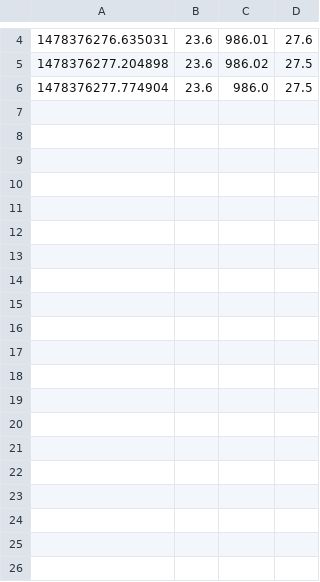
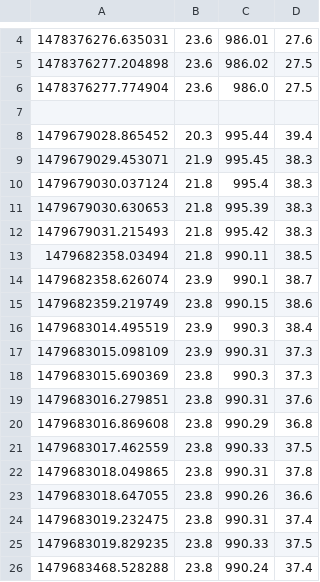
Before and after one commit to NoTender/Meteostanice, a CSV file: out.csv, drawn as a sheet; only a part is shown, gaps mark what is left out; the diff covers the shown part only.

```diff
--- a/out.csv
+++ b/out.csv
@@ -6 +6,21 @@
 1478376277.774904,23.6,986.0,27.5
+
+1479679028.865452,20.3,995.44,39.4
+1479679029.453071,21.9,995.45,38.3
+1479679030.037124,21.8,995.4,38.3
+1479679030.630653,21.8,995.39,38.3
+1479679031.215493,21.8,995.42,38.3
+1479682358.03494,21.8,990.11,38.5
+1479682358.626074,23.9,990.1,38.7
+1479682359.219749,23.8,990.15,38.6
+1479683014.495519,23.9,990.3,38.4
+1479683015.098109,23.9,990.31,37.3
+1479683015.690369,23.8,990.3,37.3
+1479683016.279851,23.8,990.31,37.6
+1479683016.869608,23.8,990.29,36.8
+1479683017.462559,23.8,990.33,37.5
+1479683018.049865,23.8,990.31,37.8
+1479683018.647055,23.8,990.26,36.6
+1479683019.232475,23.8,990.31,37.4
+1479683019.829235,23.8,990.33,37.5
+1479683468.528288,23.8,990.24,37.4
```
Also changed, not shown: 9 added rows elsewhere in this file, 2 other files.
